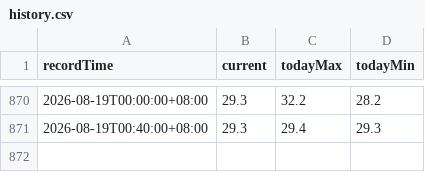
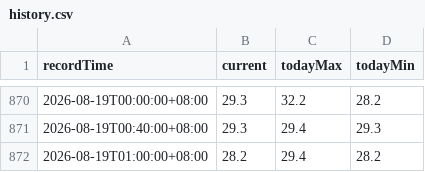
Before and after one commit to josephci/hk-weather-dashboard, a CSV file: history.csv, drawn as a sheet; only a part is shown, gaps mark what is left out; the diff names each change by its address in the sheet, - before the commit and + after, or states it on an @@ line.

```diff
--- a/history.csv
+++ b/history.csv
+row 872: 2026-08-19T01:00:00+08:00 | 28.2 | 29.4 | 28.2
```
Also changed, not shown: 1 other file.
